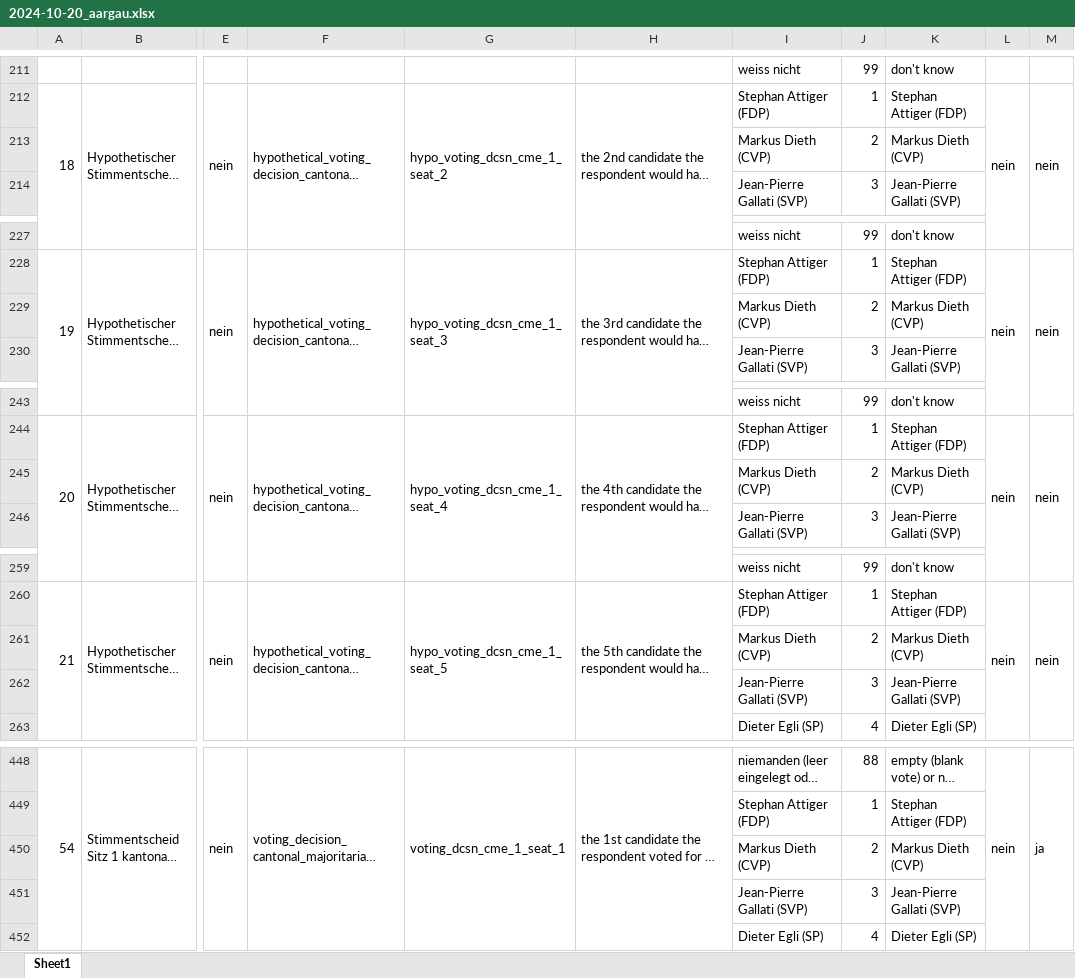
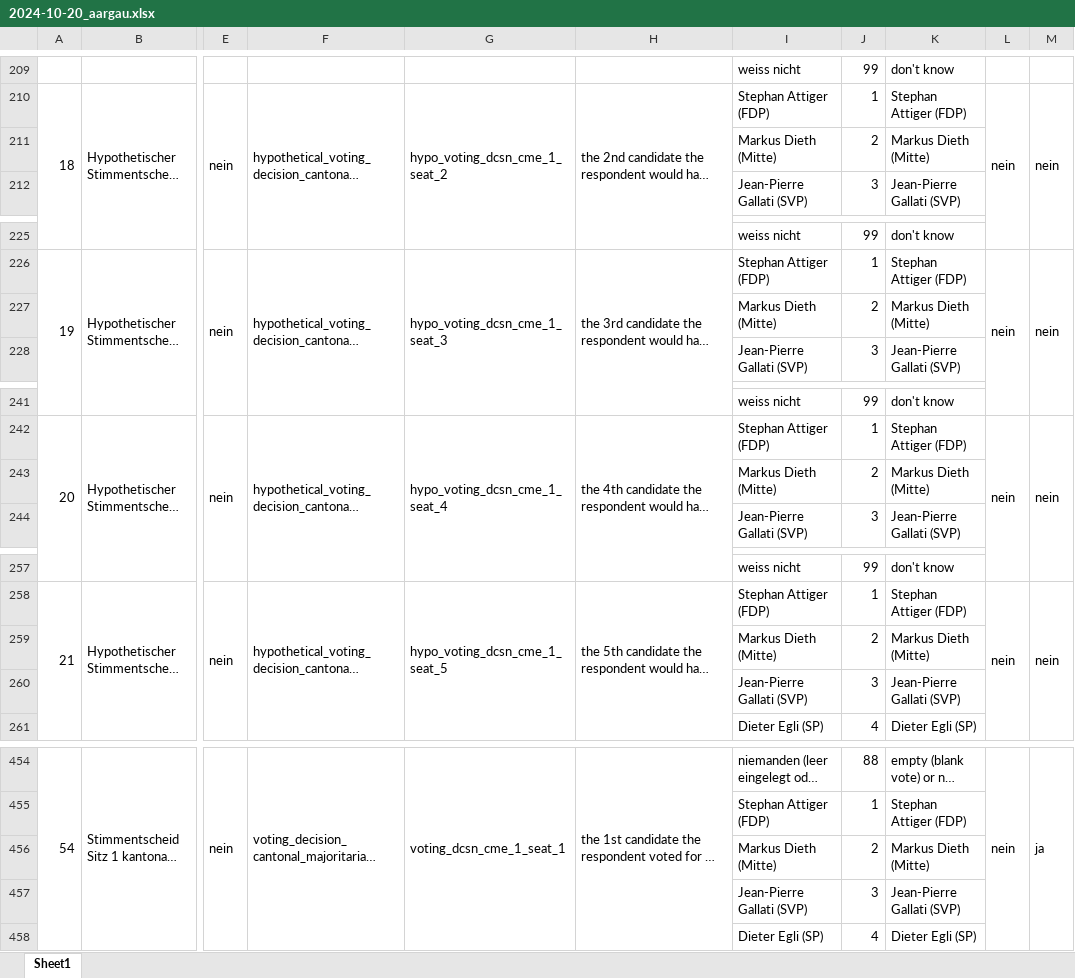
Before and after one commit to zdaarau/fokus, an Excel workbook: output/questionnaires/2024-10-20_aargau.xlsx, sheet Sheet1, drawn as a sheet; only a part is shown, gaps mark what is left out; long unchanged cells end in …; values as stored, in another font and other column widths than the file's, no cell formats; addresses are those after the commit; the diff covers the shown part only; the diff names each change by its address in the sheet, - before the commit and + after, or states it on an @@ line.

Commit message:
chore: regen qstnr output

```diff
--- a/output/questionnaires/2024-10-20_aargau.xlsx (sheet Sheet1)
+++ b/output/questionnaires/2024-10-20_aargau.xlsx (sheet Sheet1)
-I211: Markus Dieth (CVP)
+I211: Markus Dieth (Mitte)
-K211: Markus Dieth (CVP)
+K211: Markus Dieth (Mitte)
-I227: Markus Dieth (CVP)
+I227: Markus Dieth (Mitte)
-K227: Markus Dieth (CVP)
+K227: Markus Dieth (Mitte)
-I243: Markus Dieth (CVP)
+I243: Markus Dieth (Mitte)
-K243: Markus Dieth (CVP)
+K243: Markus Dieth (Mitte)
-I259: Markus Dieth (CVP)
+I259: Markus Dieth (Mitte)
-K259: Markus Dieth (CVP)
+K259: Markus Dieth (Mitte)
-I456: Markus Dieth (CVP)
+I456: Markus Dieth (Mitte)
-K456: Markus Dieth (CVP)
+K456: Markus Dieth (Mitte)
```
Also changed, not shown: 14 added rows, 8 removed rows, 15 edited cells and row numbers in column A elsewhere in this sheet, cell formats, output/questionnaires/2018-09-23_aargau.xlsx, output/questionnaires/2018-11-25_aargau.xlsx, 15 other files.
